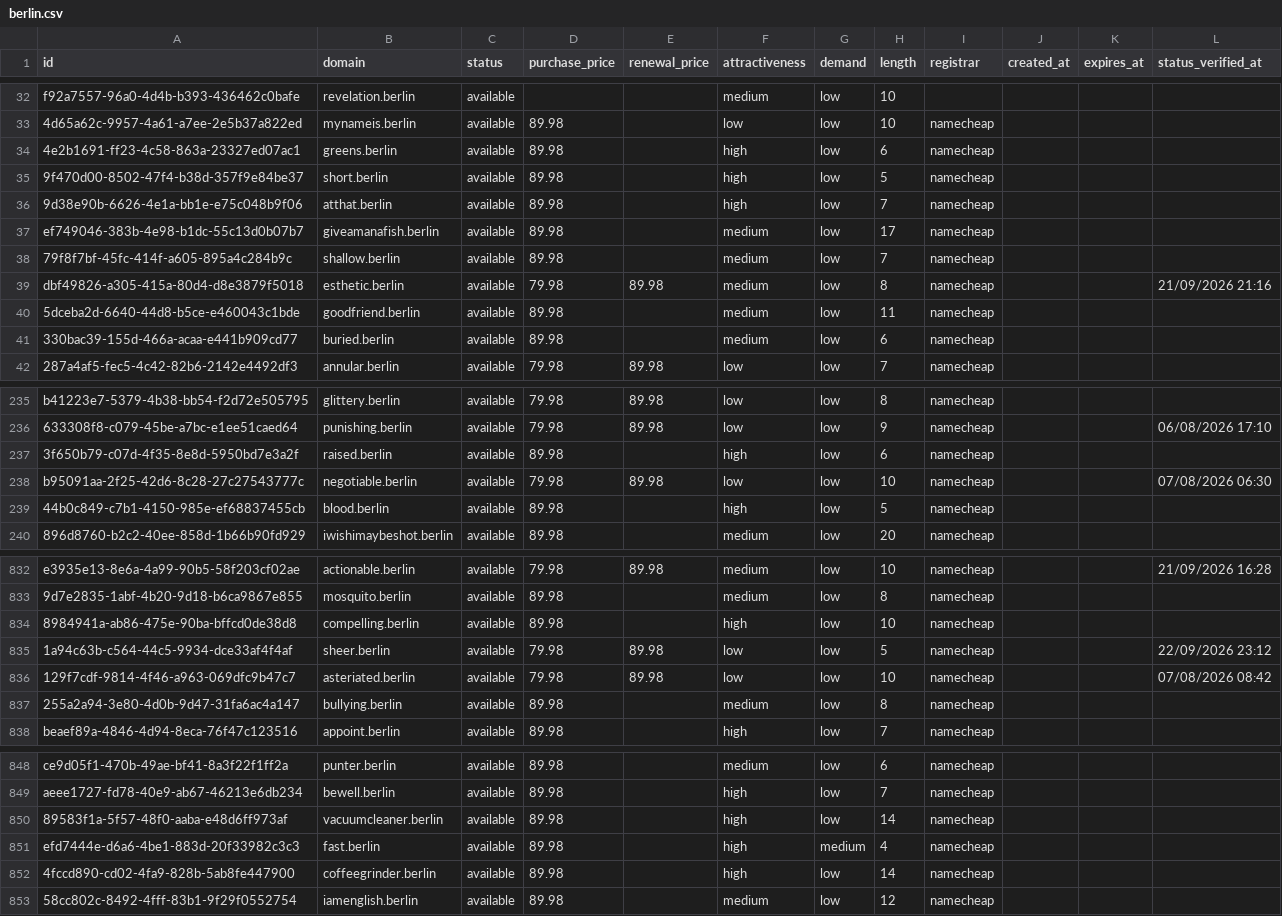
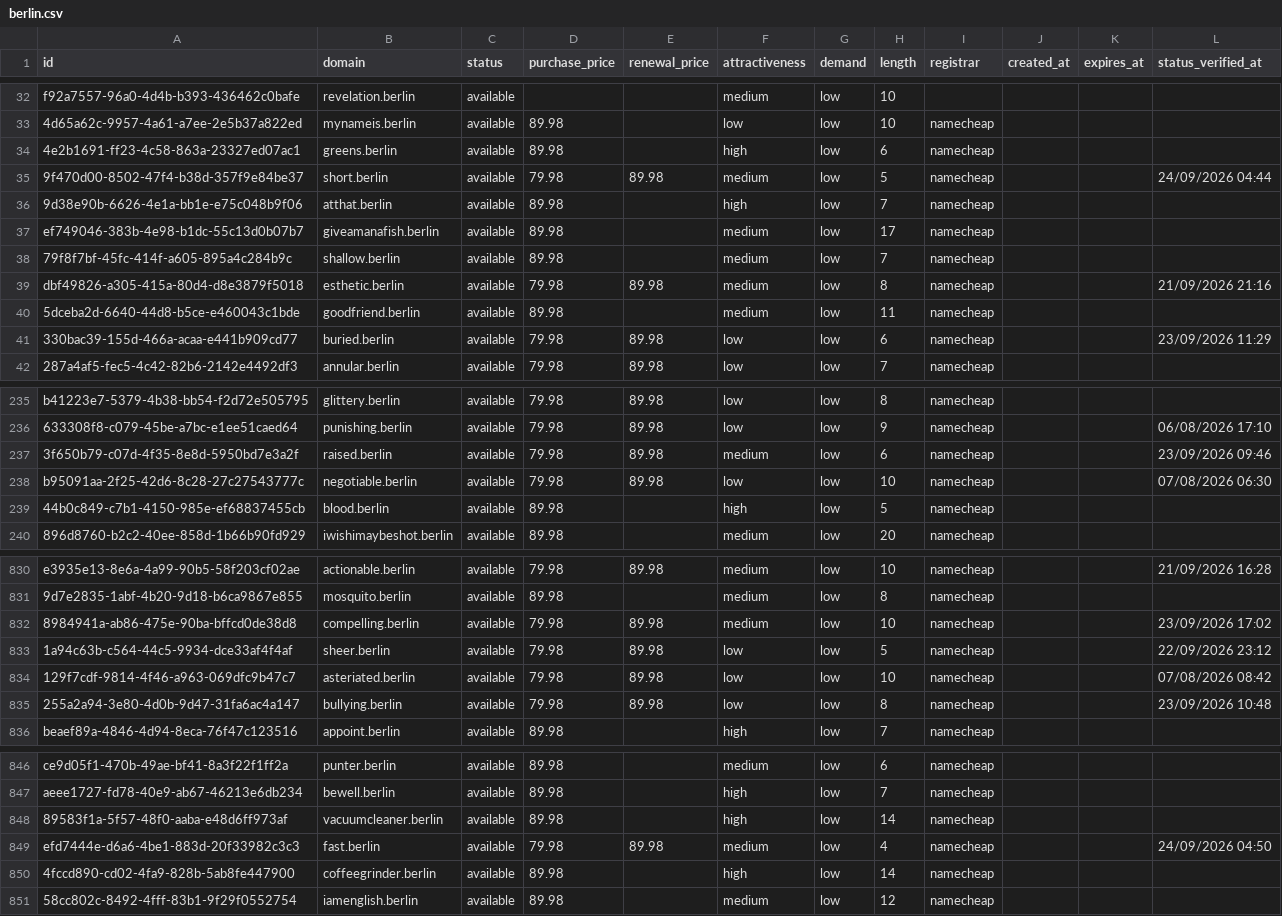
Before and after one commit to UniqueDomains/berlin-oneword-domains, a CSV file: berlin.csv, drawn as a sheet; only a part is shown, gaps mark what is left out; the diff covers the shown part only.

```diff
--- a/berlin.csv
+++ b/berlin.csv
@@ -34,3 +34,3 @@ f92a7557-96a0-4d4b-b393-436462c0bafe,revelation.berlin,available,,,medium,low,10
 4e2b1691-ff23-4c58-863a-23327ed07ac1,greens.berlin,available,89.98,,high,low,6,namecheap,,,
-9f470d00-8502-47f4-b38d-357f9e84be37,short.berlin,available,89.98,,high,low,5,namecheap,,,
+9f470d00-8502-47f4-b38d-357f9e84be37,short.berlin,available,79.98,89.98,medium,low,5,namecheap,,,24/09/2026 04:44
 9d38e90b-6626-4e1a-bb1e-e75c048b9f06,atthat.berlin,available,89.98,,high,low,7,namecheap,,,
@@ -40,3 +40,3 @@ dbf49826-a305-415a-80d4-d8e3879f5018,esthetic.berlin,available,79.98,89.98,mediu
 5dceba2d-6640-44d8-b5ce-e460043c1bde,goodfriend.berlin,available,89.98,,medium,low,11,namecheap,,,
-330bac39-155d-466a-acaa-e441b909cd77,buried.berlin,available,89.98,,medium,low,6,namecheap,,,
+330bac39-155d-466a-acaa-e441b909cd77,buried.berlin,available,79.98,89.98,low,low,6,namecheap,,,23/09/2026 11:29
 287a4af5-fec5-4c42-82b6-2142e4492df3,annular.berlin,available,79.98,89.98,low,low,7,namecheap,,,
@@ -236,3 +236,3 @@ b41223e7-5379-4b38-bb54-f2d72e505795,glittery.berlin,available,79.98,89.98,low,l
 633308f8-c079-45be-a7bc-e1ee51caed64,punishing.berlin,available,79.98,89.98,low,low,9,namecheap,,,06/08/2026 17:10
-3f650b79-c07d-4f35-8e8d-5950bd7e3a2f,raised.berlin,available,89.98,,high,low,6,namecheap,,,
+3f650b79-c07d-4f35-8e8d-5950bd7e3a2f,raised.berlin,available,79.98,89.98,medium,low,6,namecheap,,,23/09/2026 09:46
 b95091aa-2f25-42d6-8c28-27c27543777c,negotiable.berlin,available,79.98,89.98,low,low,10,namecheap,,,07/08/2026 06:30
@@ -833,6 +831,6 @@ e3935e13-8e6a-4a99-90b5-58f203cf02ae,actionable.berlin,available,79.98,89.98,med
 9d7e2835-1abf-4b20-9d18-b6ca9867e855,mosquito.berlin,available,89.98,,medium,low,8,namecheap,,,
-8984941a-ab86-475e-90ba-bffcd0de38d8,compelling.berlin,available,89.98,,high,low,10,namecheap,,,
+8984941a-ab86-475e-90ba-bffcd0de38d8,compelling.berlin,available,79.98,89.98,medium,low,10,namecheap,,,23/09/2026 17:02
 1a94c63b-c564-44c5-9934-dce33af4f4af,sheer.berlin,available,79.98,89.98,low,low,5,namecheap,,,22/09/2026 23:12
 129f7cdf-9814-4f46-a963-069dfc9b47c7,asteriated.berlin,available,79.98,89.98,low,low,10,namecheap,,,07/08/2026 08:42
-255a2a94-3e80-4d0b-9d47-31fa6ac4a147,bullying.berlin,available,89.98,,medium,low,8,namecheap,,,
+255a2a94-3e80-4d0b-9d47-31fa6ac4a147,bullying.berlin,available,79.98,89.98,low,low,8,namecheap,,,23/09/2026 10:48
 beaef89a-4846-4d94-8eca-76f47c123516,appoint.berlin,available,89.98,,high,low,7,namecheap,,,
@@ -850,3 +848,3 @@ aeee1727-fd78-40e9-ab67-46213e6db234,bewell.berlin,available,89.98,,high,low,7,n
 89583f1a-5f57-48f0-aaba-e48d6ff973af,vacuumcleaner.berlin,available,89.98,,high,low,14,namecheap,,,
-efd7444e-d6a6-4be1-883d-20f33982c3c3,fast.berlin,available,89.98,,high,medium,4,namecheap,,,
+efd7444e-d6a6-4be1-883d-20f33982c3c3,fast.berlin,available,79.98,89.98,medium,low,4,namecheap,,,24/09/2026 04:50
 4fccd890-cd02-4fa9-828b-5ab8fe447900,coffeegrinder.berlin,available,89.98,,high,low,14,namecheap,,,
```
Also changed, not shown: 2 added rows, 2 removed rows and 103 edited cells elsewhere in this file, 4 other files.
